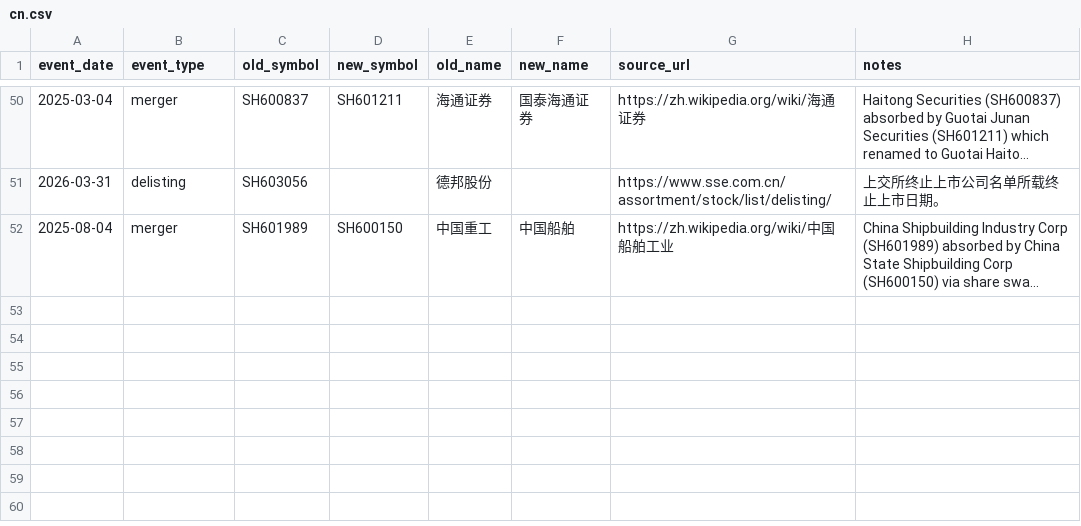
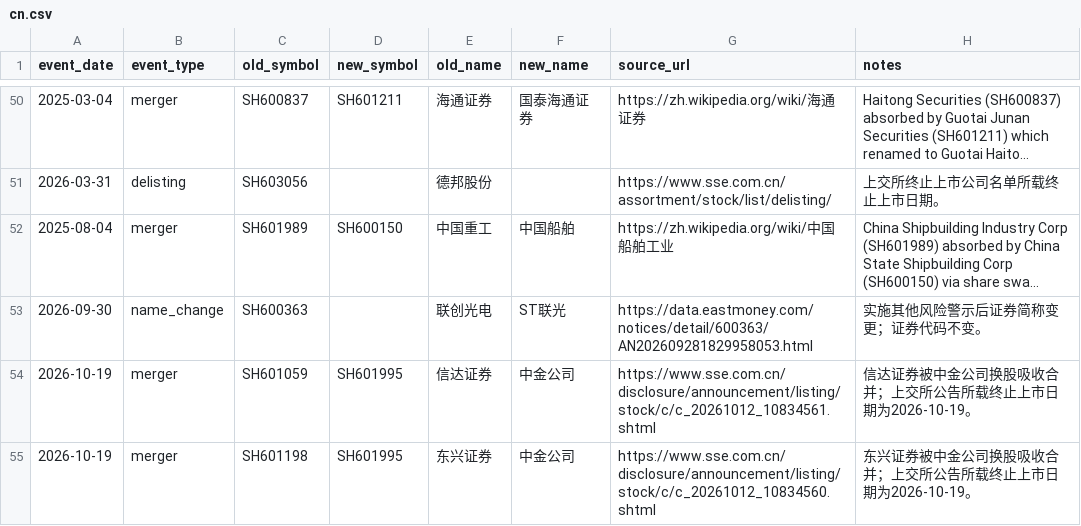
Before and after one commit to unliftedq/index-constitution, a CSV file: event/cn.csv, drawn as a sheet; only a part is shown, gaps mark what is left out; long unchanged cells end in …; the diff names each change by its address in the sheet, - before the commit and + after, or states it on an @@ line.

```diff
--- a/event/cn.csv
+++ b/event/cn.csv
+row 53: 2026-09-30 | name_change | SH600363 |  | 联创光电 | ST联光 | https://data.eastmoney.com/notices/detail/600363/AN202609281829958053.html | 实施其他风险警示后证券简称变更；证券代码不变。
+row 54: 2026-10-19 | merger | SH601059 | SH601995 | 信达证券 | 中金公司 | https://www.sse.com.cn/disclosure/announcement/listing/stock/c/c_20261012_10834561.shtml | 信达证券被中金公司换股吸收合并；上交所公告所载终止上市日期为2026-10-19。
+row 55: 2026-10-19 | merger | SH601198 | SH601995 | 东兴证券 | 中金公司 | https://www.sse.com.cn/disclosure/announcement/listing/stock/c/c_20261012_10834560.shtml | 东兴证券被中金公司换股吸收合并；上交所公告所载终止上市日期为2026-10-19。
```
Also changed, not shown: event/us.csv, history/csi300.csv, 9 other files.
